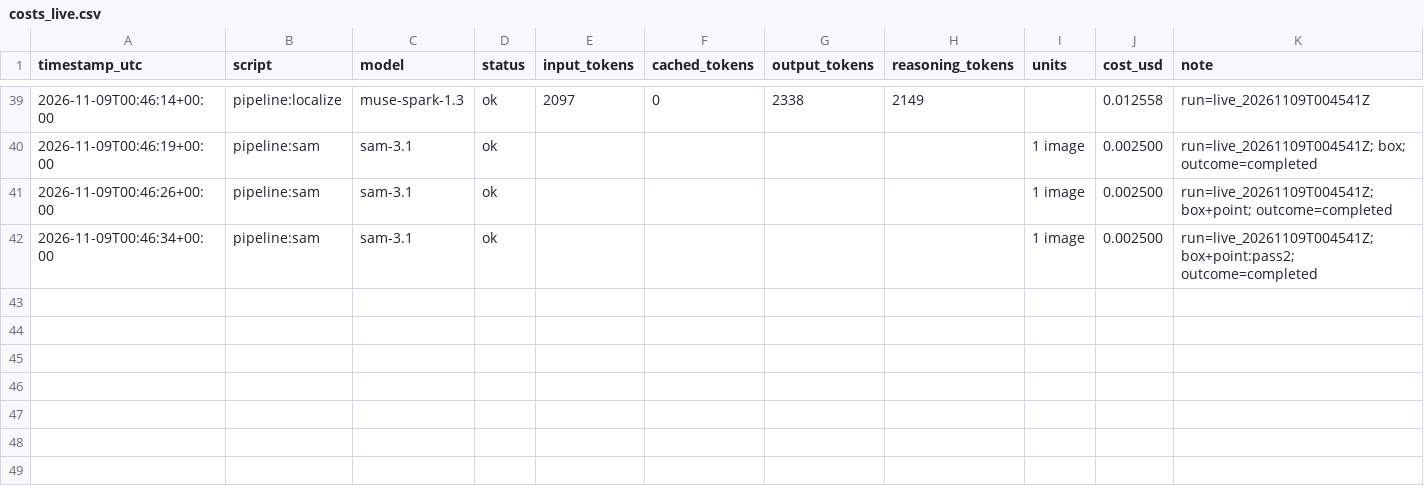
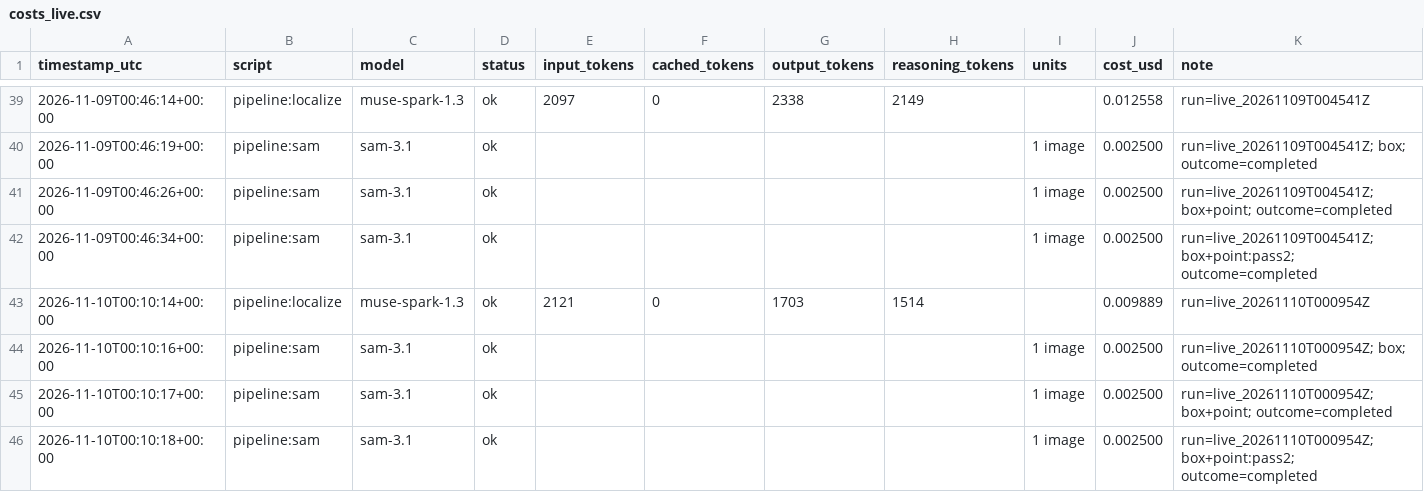
Before and after one commit to nguyenhuulong2222/smoke-or-vog, a CSV file: costs_live.csv, drawn as a sheet; only a part is shown, gaps mark what is left out; the diff names each change by its address in the sheet, - before the commit and + after, or states it on an @@ line.

```diff
--- a/costs_live.csv
+++ b/costs_live.csv
+row 43: 2026-11-10T00:10:14+00:00 | pipeline:localize | muse-spark-1.3 | ok | 2121 | 0 | 1703 | 1514 |  | 0.009889 | run=live_20261110T000954Z
+row 44: 2026-11-10T00:10:16+00:00 | pipeline:sam | sam-3.1 | ok |  |  |  |  | 1 image | 0.002500 | run=live_20261110T000954Z; box; outcome=completed
+row 45: 2026-11-10T00:10:17+00:00 | pipeline:sam | sam-3.1 | ok |  |  |  |  | 1 image | 0.002500 | run=live_20261110T000954Z; box+point; outcome=completed
+row 46: 2026-11-10T00:10:18+00:00 | pipeline:sam | sam-3.1 | ok |  |  |  |  | 1 image | 0.002500 | run=live_20261110T000954Z; box+point:pass2; outcome=completed
```
